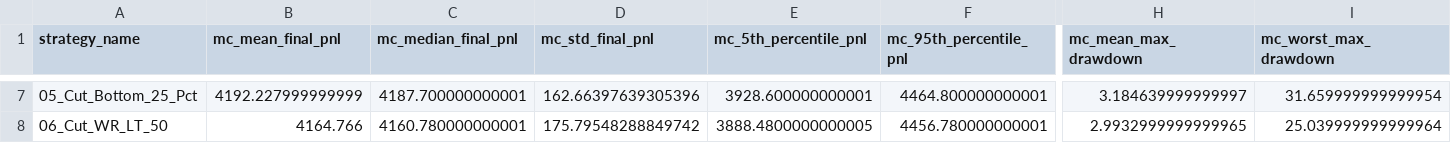
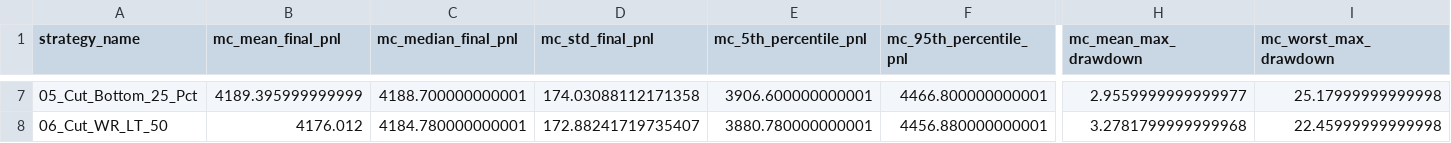
Before and after one commit to Vinayak19112003/backtest, a CSV file: reports/exhaustive_filter_analysis/08_monte_carlo_stats.csv, drawn as a sheet; only a part is shown, gaps mark what is left out; the diff covers the shown part only; the diff names each change by its address in the sheet, - before the commit and + after, or states it on an @@ line.

```diff
--- a/reports/exhaustive_filter_analysis/08_monte_carlo_stats.csv
+++ b/reports/exhaustive_filter_analysis/08_monte_carlo_stats.csv
-B7 (mc_mean_final_pnl): 4192.227999999999
+B7 (mc_mean_final_pnl): 4189.395999999999
-C7 (mc_median_final_pnl): 4187.700000000001
+C7 (mc_median_final_pnl): 4188.700000000001
-D7 (mc_std_final_pnl): 162.66397639305396
+D7 (mc_std_final_pnl): 174.03088112171358
-E7 (mc_5th_percentile_pnl): 3928.600000000001
+E7 (mc_5th_percentile_pnl): 3906.600000000001
-F7 (mc_95th_percentile_pnl): 4464.800000000001
+F7 (mc_95th_percentile_pnl): 4466.800000000001
-H7 (mc_mean_max_drawdown): 3.184639999999997
+H7 (mc_mean_max_drawdown): 2.9559999999999977
-I7 (mc_worst_max_drawdown): 31.659999999999954
+I7 (mc_worst_max_drawdown): 25.17999999999998
-B8 (mc_mean_final_pnl): 4164.766
+B8 (mc_mean_final_pnl): 4176.012
-C8 (mc_median_final_pnl): 4160.780000000001
+C8 (mc_median_final_pnl): 4184.780000000001
-D8 (mc_std_final_pnl): 175.79548288849742
+D8 (mc_std_final_pnl): 172.88241719735407
-E8 (mc_5th_percentile_pnl): 3888.4800000000005
+E8 (mc_5th_percentile_pnl): 3880.780000000001
-F8 (mc_95th_percentile_pnl): 4456.780000000001
+F8 (mc_95th_percentile_pnl): 4456.880000000001
-H8 (mc_mean_max_drawdown): 2.9932999999999965
+H8 (mc_mean_max_drawdown): 3.2781799999999968
-I8 (mc_worst_max_drawdown): 25.039999999999964
+I8 (mc_worst_max_drawdown): 22.45999999999998
```
Also changed, not shown: 106 edited cells elsewhere in this file.
